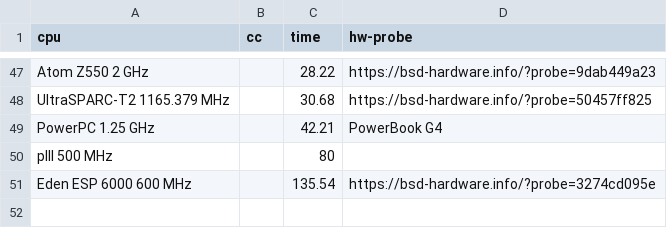
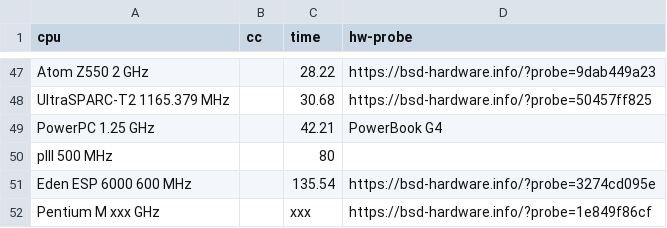
Before and after one commit to aexyel/pi_css5, a CSV file: results.csv, drawn as a sheet; only a part is shown, gaps mark what is left out; the diff names each change by its address in the sheet, - before the commit and + after, or states it on an @@ line.

Commit message:
add x41 hardware results

```diff
--- a/results.csv
+++ b/results.csv
+row 52: Pentium M xxx GHz |  | xxx | https://bsd-hardware.info/?probe=1e849f86cf
```
Also changed, not shown: results10.csv.
